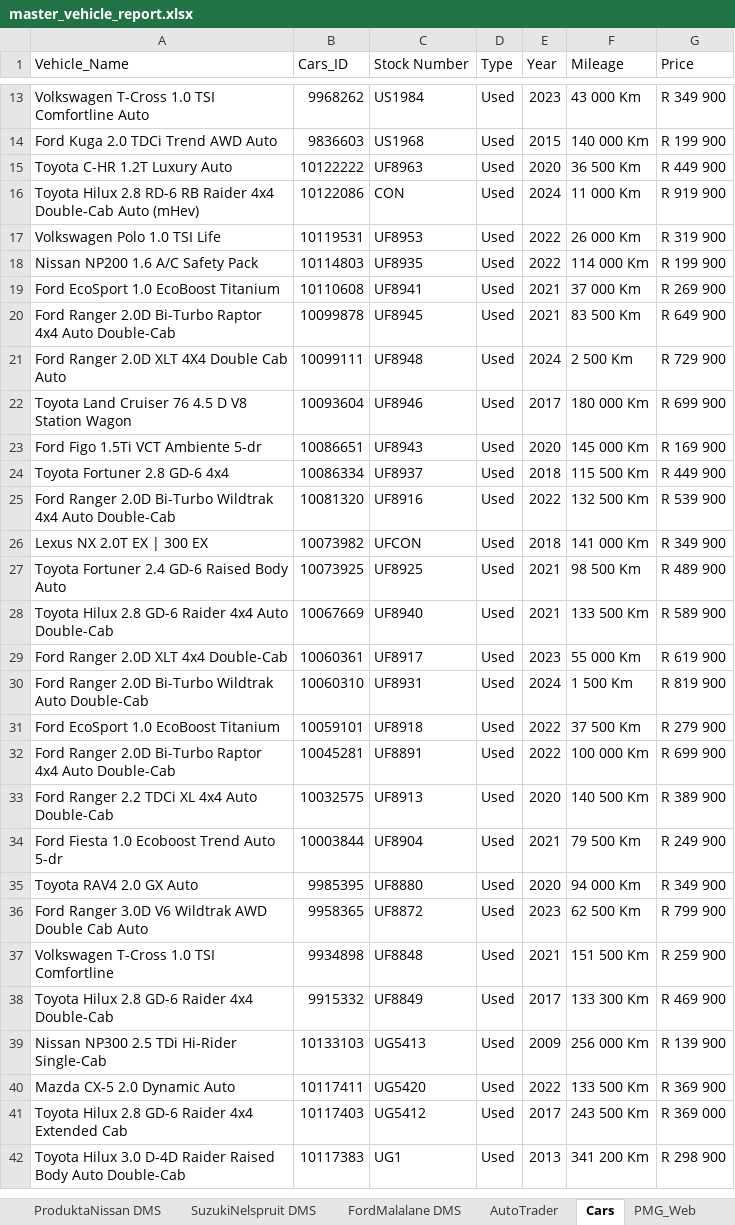
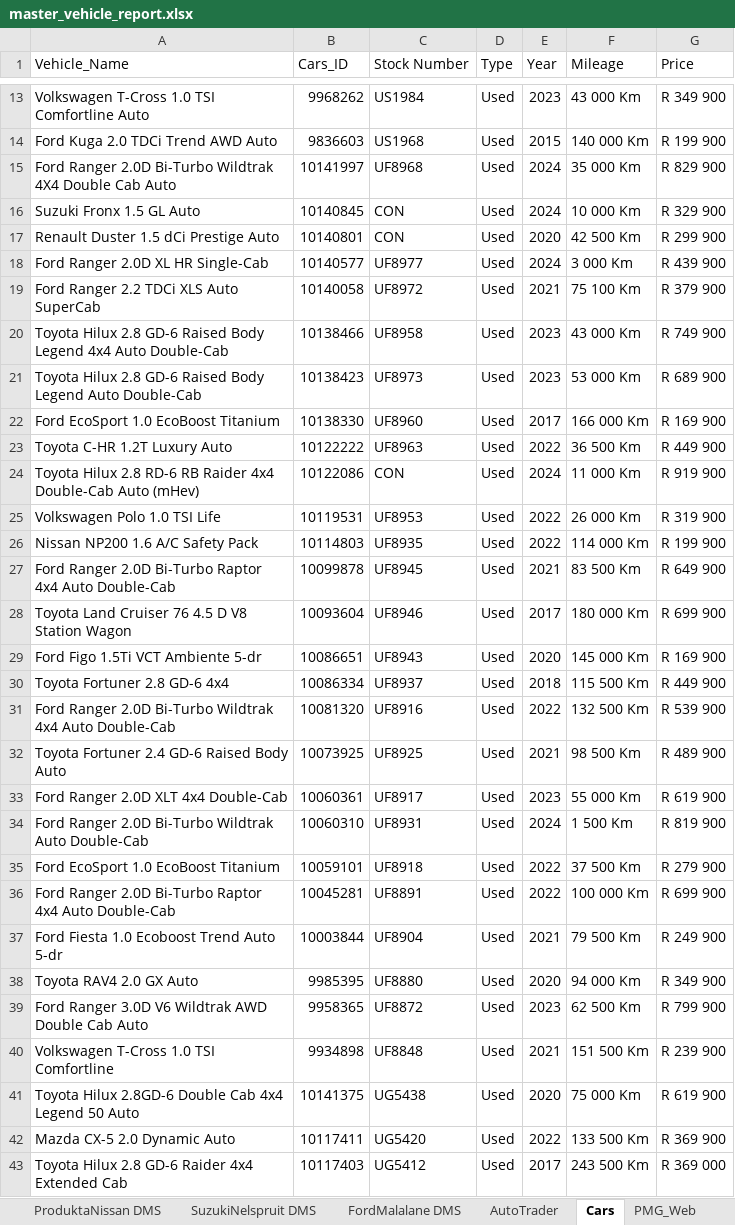
Before and after one commit to Kweezy01/pmgpy, an Excel workbook: DMSGPT/master_vehicle_report.xlsx, sheet Cars, drawn as a sheet; only a part is shown, gaps mark what is left out; the shorter side is filled out with more unchanged rows; values as stored, in another font and other column widths than the file's, no borders; table styles not drawn; removed rows and columns are numbered as before the commit, all else as after; the diff covers the shown part only; the diff names each change by its address in the sheet, - before the commit and + after, or states it on an @@ line.

```diff
--- a/DMSGPT/master_vehicle_report.xlsx (sheet Cars)
+++ b/DMSGPT/master_vehicle_report.xlsx (sheet Cars)
+row 15: Ford Ranger 2.0D Bi-Turbo Wildtrak 4X4 Double Cab Auto | 10141997 | UF8968 | Used | 2024 | 35 000 Km | R 829 900
+row 16: Suzuki Fronx 1.5 GL Auto | 10140845 | CON | Used | 2024 | 10 000 Km | R 329 900
+row 17: Renault Duster 1.5 dCi Prestige Auto | 10140801 | CON | Used | 2020 | 42 500 Km | R 299 900
+row 18: Ford Ranger 2.0D XL HR Single-Cab | 10140577 | UF8977 | Used | 2024 | 3 000 Km | R 439 900
+row 19: Ford Ranger 2.2 TDCi XLS Auto SuperCab | 10140058 | UF8972 | Used | 2021 | 75 100 Km | R 379 900
+row 20: Toyota Hilux 2.8 GD-6 Raised Body Legend 4x4 Auto Double-Cab | 10138466 | UF8958 | Used | 2023 | 43 000 Km | R 749 900
+row 21: Toyota Hilux 2.8 GD-6 Raised Body Legend Auto Double-Cab | 10138423 | UF8973 | Used | 2023 | 53 000 Km | R 689 900
+row 22: Ford EcoSport 1.0 EcoBoost Titanium | 10138330 | UF8960 | Used | 2017 | 166 000 Km | R 169 900
-E23 (Year): 2020
+E23 (Year): 2022
-row 19: Ford EcoSport 1.0 EcoBoost Titanium | 10110608 | UF8941 | Used | 2021 | 37 000 Km | R 269 900
-row 21: Ford Ranger 2.0D XLT 4X4 Double Cab Auto | 10099111 | UF8948 | Used | 2024 | 2 500 Km | R 729 900
-row 26: Lexus NX 2.0T EX | 300 EX | 10073982 | UFCON | Used | 2018 | 141 000 Km | R 349 900
-row 28: Toyota Hilux 2.8 GD-6 Raider 4x4 Auto Double-Cab | 10067669 | UF8940 | Used | 2021 | 133 500 Km | R 589 900
-row 33: Ford Ranger 2.2 TDCi XL 4x4 Auto Double-Cab | 10032575 | UF8913 | Used | 2020 | 140 500 Km | R 389 900
-G40 (Price): R 259 900
+G40 (Price): R 239 900
-row 38: Toyota Hilux 2.8 GD-6 Raider 4x4 Double-Cab | 9915332 | UF8849 | Used | 2017 | 133 300 Km | R 469 900
-row 39: Nissan NP300 2.5 TDi Hi-Rider Single-Cab | 10133103 | UG5413 | Used | 2009 | 256 000 Km | R 139 900
+row 41: Toyota Hilux 2.8GD-6 Double Cab 4x4 Legend 50 Auto | 10141375 | UG5438 | Used | 2020 | 75 000 Km | R 619 900
```
Also changed, not shown: 2 removed rows elsewhere in this sheet, sheet AutoTrader, sheet To_Remove_AutoTrader, sheet Upload_to_PMGWeb, sheet To_Remove_Cars, sheet FordNelspruit DMS, sheet MazdaNelspruit DMS, DMSGPT/src/fordMalalane/cars.xlsx, DMSGPT/src/fordNelspruit/cars.xlsx, 18 other files.
